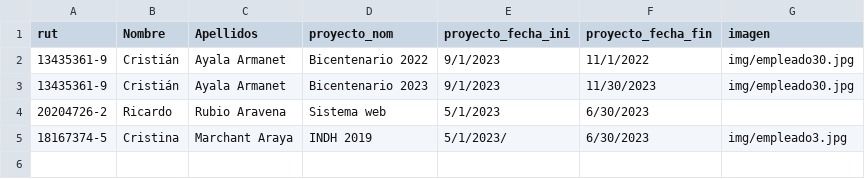
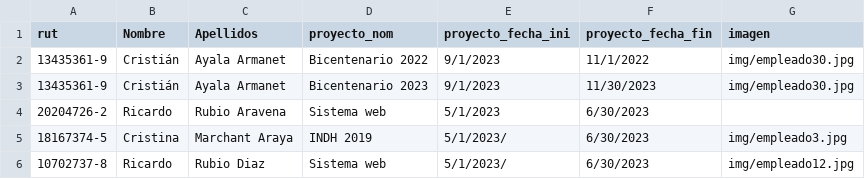
Before and after one commit to GitoFox/gitofox.com, a CSV file: encuestadores.csv, drawn as a sheet.

Commit message:
+1 encuestadores.csv

```diff
--- a/encuestadores.csv
+++ b/encuestadores.csv
@@ -5 +5,2 @@ rut,Nombre,Apellidos,proyecto_nom,proyecto_fecha_ini,proyecto_fecha_fin,imagen
 18167374-5,Cristina,Marchant Araya,INDH 2019,5/1/2023/,6/30/2023,img/empleado3.jpg
+10702737-8,Ricardo,Rubio Diaz,Sistema web,5/1/2023/,6/30/2023,img/empleado12.jpg
```
